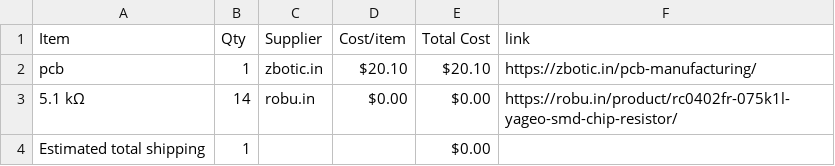
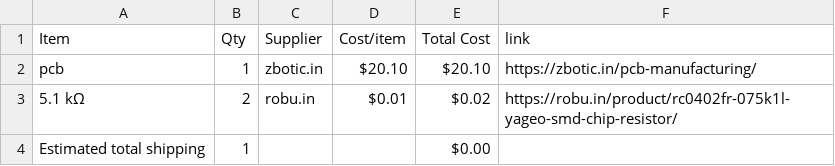
Before and after one commit to garvita4/loRa-puck, a CSV file: BOM.csv, drawn as a sheet.

Commit message:
Sync LoRa puck from Half Life

```diff
--- a/BOM.csv
+++ b/BOM.csv
@@ -2,3 +2,3 @@ Item,Qty,Supplier,Cost/item,Total Cost,link
 pcb,1,zbotic.in,$20.10,$20.10,https://zbotic.in/pcb-manufacturing/
-5.1 kΩ,14,robu.in,$0.00,$0.00,https://robu.in/product/rc0402fr-075k1l-yageo-smd-chip-resistor/
+5.1 kΩ,2,robu.in,$0.01,$0.02,https://robu.in/product/rc0402fr-075k1l-yageo-smd-chip-resistor/
 Estimated total shipping,1,,,$0.00,
```
